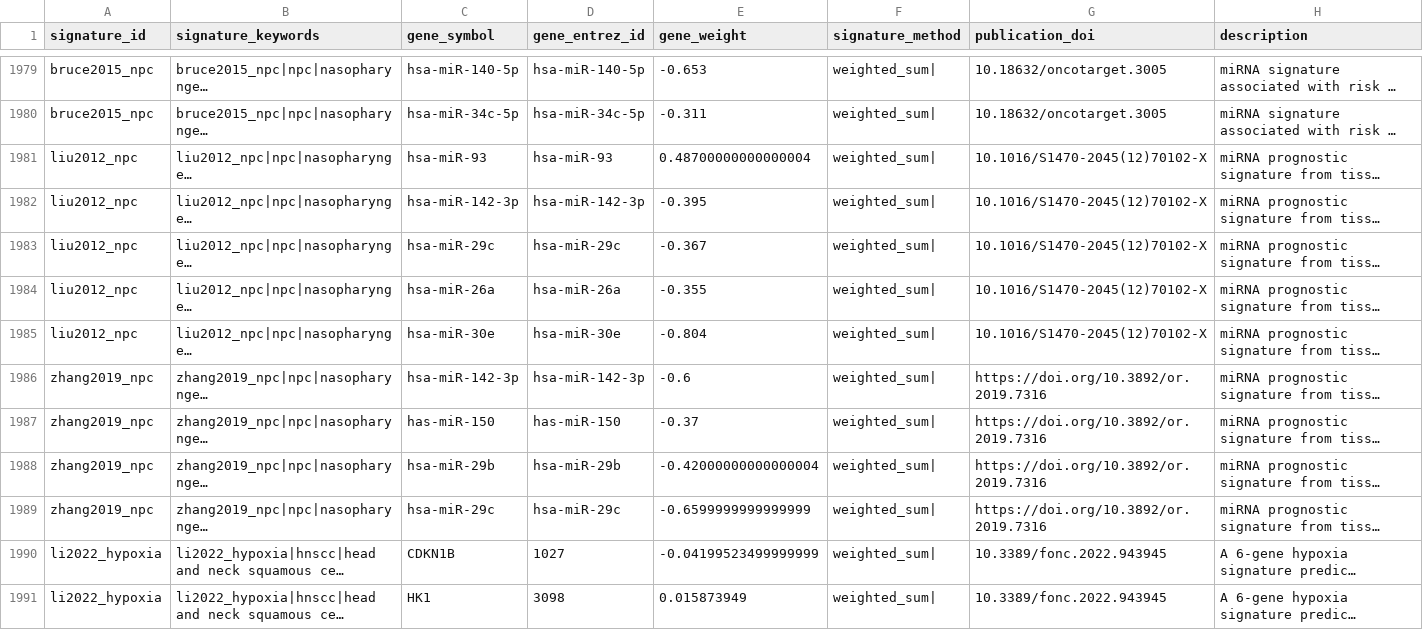
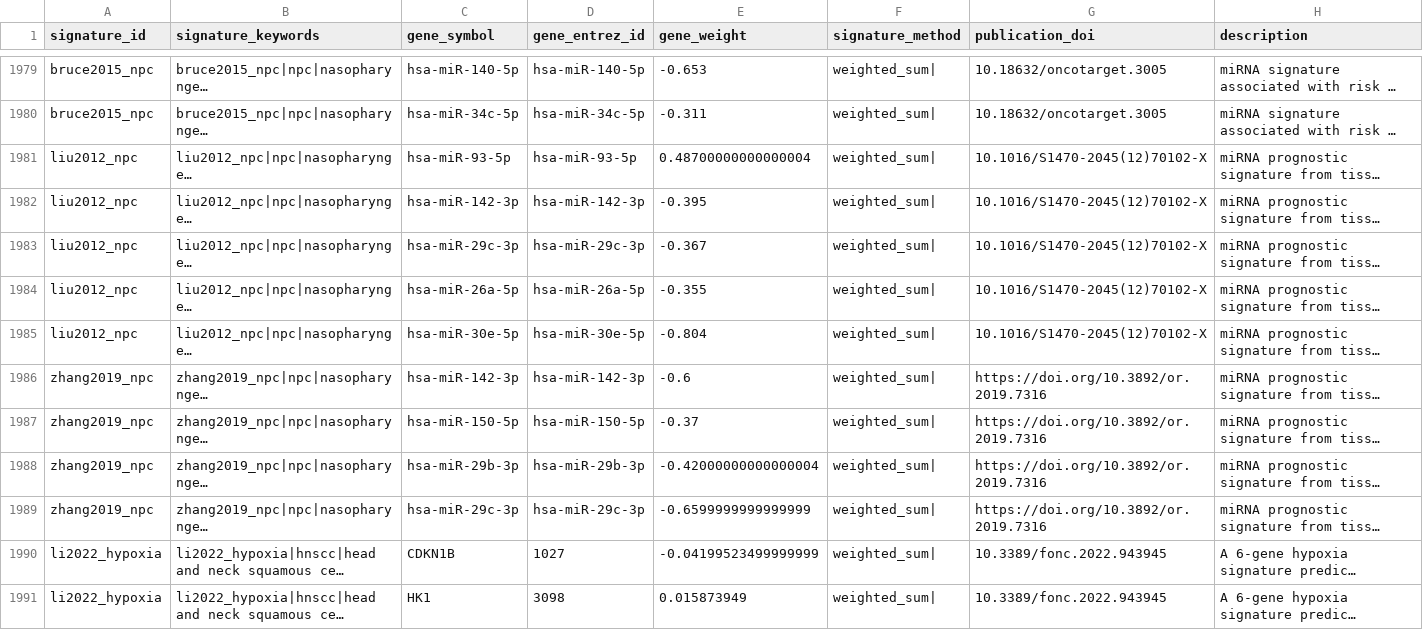
Before and after one commit to DeCeccoLAB/hacksig, a CSV file: data-raw/hacksig_signatures.csv, drawn as a sheet; only a part is shown, gaps mark what is left out; long unchanged cells end in …; the diff covers the shown part only; the diff names each change by its address in the sheet, - before the commit and + after, or states it on an @@ line.

```diff
--- a/data-raw/hacksig_signatures.csv
+++ b/data-raw/hacksig_signatures.csv
-C1981 (gene_symbol): hsa-miR-93
+C1981 (gene_symbol): hsa-miR-93-5p
-D1981 (gene_entrez_id): hsa-miR-93
+D1981 (gene_entrez_id): hsa-miR-93-5p
-C1983 (gene_symbol): hsa-miR-29c
+C1983 (gene_symbol): hsa-miR-29c-3p
-D1983 (gene_entrez_id): hsa-miR-29c
+D1983 (gene_entrez_id): hsa-miR-29c-3p
-C1984 (gene_symbol): hsa-miR-26a
+C1984 (gene_symbol): hsa-miR-26a-5p
-D1984 (gene_entrez_id): hsa-miR-26a
+D1984 (gene_entrez_id): hsa-miR-26a-5p
-C1985 (gene_symbol): hsa-miR-30e
+C1985 (gene_symbol): hsa-miR-30e-5p
-D1985 (gene_entrez_id): hsa-miR-30e
+D1985 (gene_entrez_id): hsa-miR-30e-5p
-C1986 (gene_symbol): hsa-miR-142-3p
+C1986 (gene_symbol): hsa‑miR-142-3p
-D1986 (gene_entrez_id): hsa-miR-142-3p
+D1986 (gene_entrez_id): hsa‑miR‑142‑3p
-C1987 (gene_symbol): has-miR-150
+C1987 (gene_symbol): hsa‑miR-150-5p
-D1987 (gene_entrez_id): has-miR-150
+D1987 (gene_entrez_id): hsa‑miR‑150-5p
-C1988 (gene_symbol): hsa-miR-29b
+C1988 (gene_symbol): hsa‑miR-29b-3p
-D1988 (gene_entrez_id): hsa-miR-29b
+D1988 (gene_entrez_id): hsa‑miR‑29b-3p
-C1989 (gene_symbol): hsa-miR-29c
+C1989 (gene_symbol): hsa‑miR-29c-3p
-D1989 (gene_entrez_id): hsa-miR-29c
+D1989 (gene_entrez_id): hsa‑miR‑29c-3p
```
Also changed, not shown: 32 edited cells elsewhere in this file, 2 other files.
